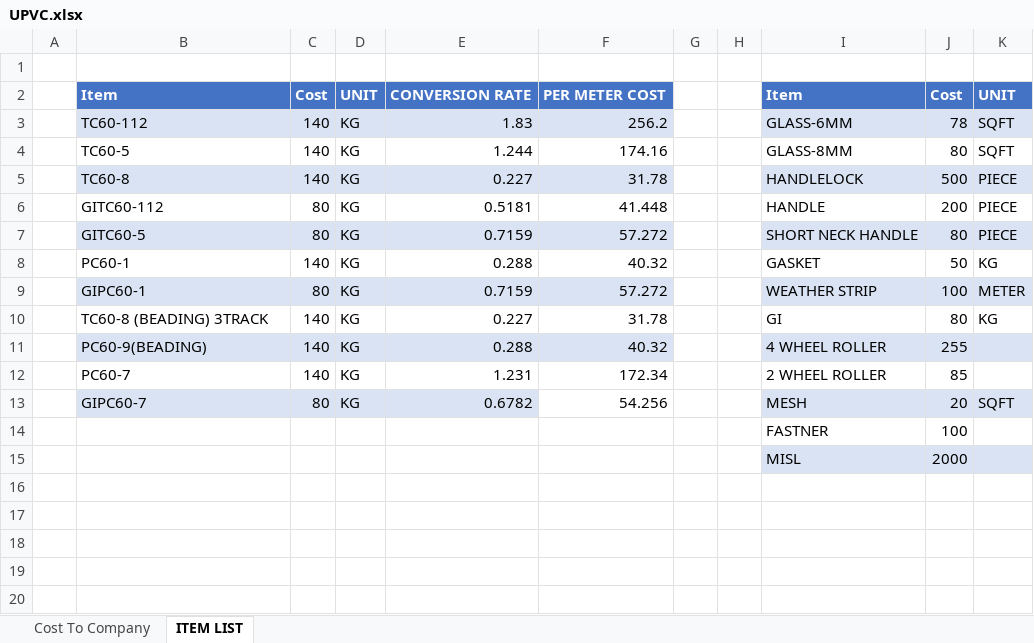
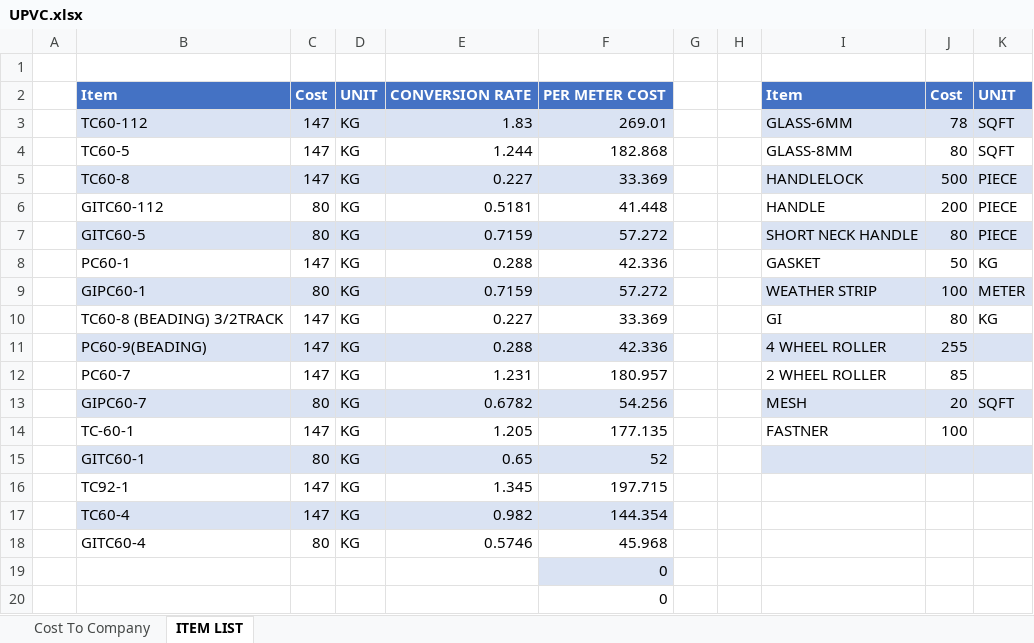
Before and after one commit to rakeshwd/PhoenixTools, an Excel workbook: UPVC.xlsx, sheet ITEM LIST, drawn as a sheet; values as stored, in another font and other column widths than the file's, no borders; removed rows and columns are numbered as before the commit, all else as after; the diff names each change by its address in the sheet, - before the commit and + after, or states it on an @@ line.

```diff
--- a/UPVC.xlsx (sheet ITEM LIST)
+++ b/UPVC.xlsx (sheet ITEM LIST)
-C3:C5: 140
+C3:C5: 147
-F3: 256.2
+F3: 269.01
-F4: 174.16
+F4: 182.868
-F5: 31.78
+F5: 33.369
-C8: 140
+C8: 147
-F8: 40.32
+F8: 42.336
-B10: TC60-8 (BEADING) 3TRACK
+B10: TC60-8 (BEADING) 3/2TRACK
-C10:C12: 140
+C10:C12: 147
-F10: 31.78
+F10: 33.369
-F11: 40.32
+F11: 42.336
-F12: 172.34
+F12: 180.957
-F13 fill: none
+F13 fill: #DAE3F3
-row 14:  |  |  |  |  |  |  |  | FASTNER | 100
-row 15:  |  |  |  |  |  |  |  | MISL | 2000
+row 14:  | TC-60-1 | 147 | KG | 1.205 | 177.135 |  |  | FASTNER | 100
+row 15:  | GITC60-1 | 80 | KG | 0.65 | 52
+row 16:  | TC92-1 | 147 | KG | 1.345 | 197.715
+row 17:  | TC60-4 | 147 | KG | 0.982 | 144.354
+row 18:  | GITC60-4 | 80 | KG | 0.5746 | 45.968
+row 19:  |  |  |  |  | 0
+row 20:  |  |  |  |  | 0
```
Also changed, not shown: sheet Cost To Company, formulas that keep their value, 4 other files.
